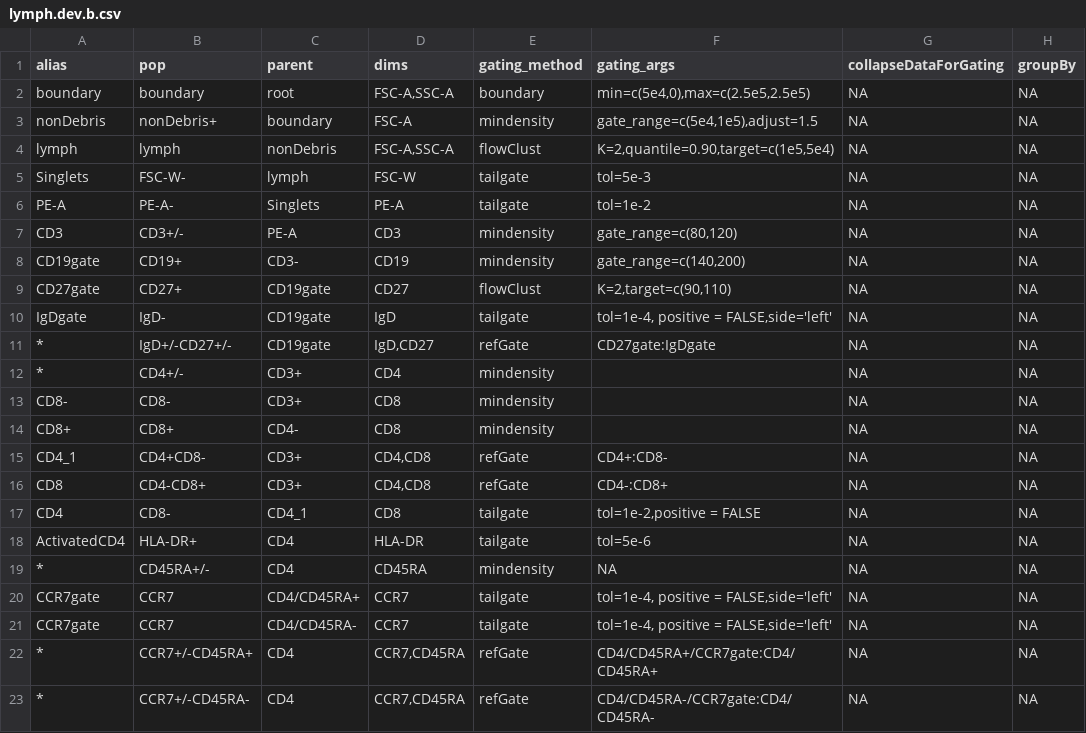
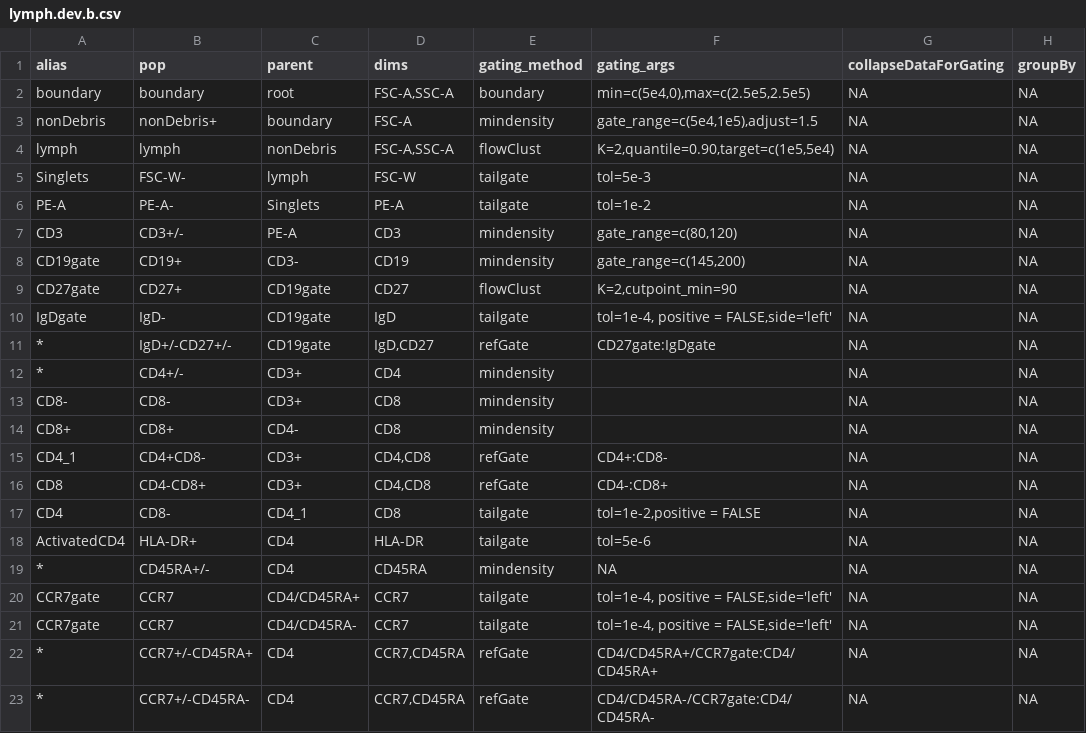
Before and after one commit to hartm425/auto-fcs, a CSV file: explore/openCyto/lymph.dev.b.csv, drawn as a sheet; only a part is shown; the diff names each change by its address in the sheet, - before the commit and + after, or states it on an @@ line.

```diff
--- a/explore/openCyto/lymph.dev.b.csv
+++ b/explore/openCyto/lymph.dev.b.csv
-F8 (gating_args): gate_range=c(140,200)
+F8 (gating_args): gate_range=c(145,200)
-F9 (gating_args): K=2,target=c(90,110)
+F9 (gating_args): K=2,cutpoint_min=90
```
Also changed, not shown: 15 other files.
